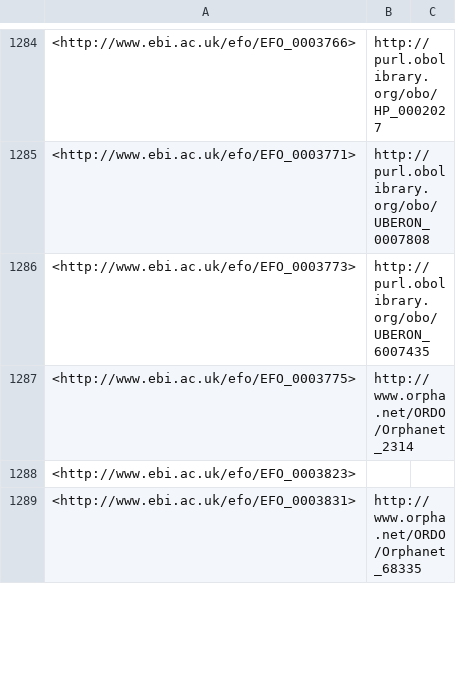
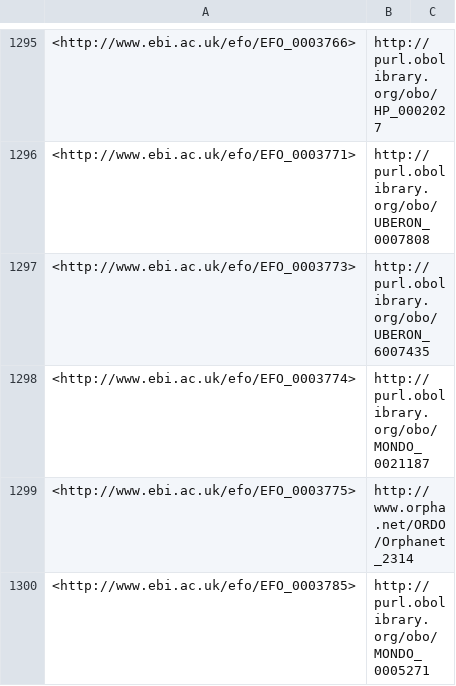
Before and after one commit to EBISPOT/efo, a TSV file: src/ontology/reports/obsoletes.tsv, drawn as a sheet; only a part is shown, gaps mark what is left out; the shorter side is filled out with more unchanged rows; the diff covers the shown part only.

Commit message:
Replaced EFO terms with Mondo for #1381

```diff
--- a/src/ontology/reports/obsoletes.tsv
+++ b/src/ontology/reports/obsoletes.tsv
@@ -1286,2 +1297,4 @@
 <http://www.ebi.ac.uk/efo/EFO_0003773>	"http://purl.obolibrary.org/obo/UBERON_6007435"	
+<http://www.ebi.ac.uk/efo/EFO_0003774>	"http://purl.obolibrary.org/obo/MONDO_0021187"	
 <http://www.ebi.ac.uk/efo/EFO_0003775>	"http://www.orpha.net/ORDO/Orphanet_2314"	
+<http://www.ebi.ac.uk/efo/EFO_0003785>	"http://purl.obolibrary.org/obo/MONDO_0005271"	
```
Also changed, not shown: 19 added rows elsewhere in this file, src/ontology/reports/class-count-by-prefix.tsv, 7 other files.
